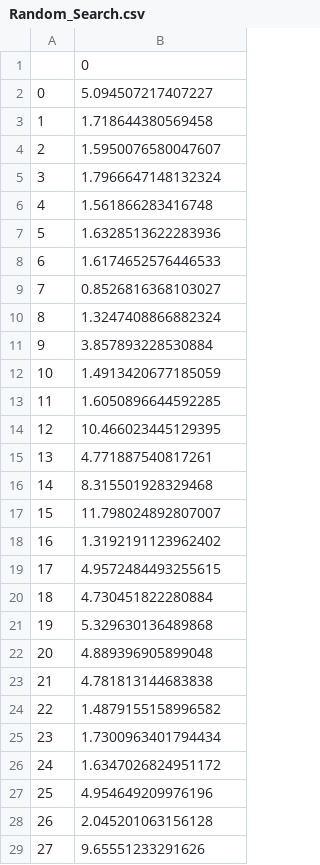
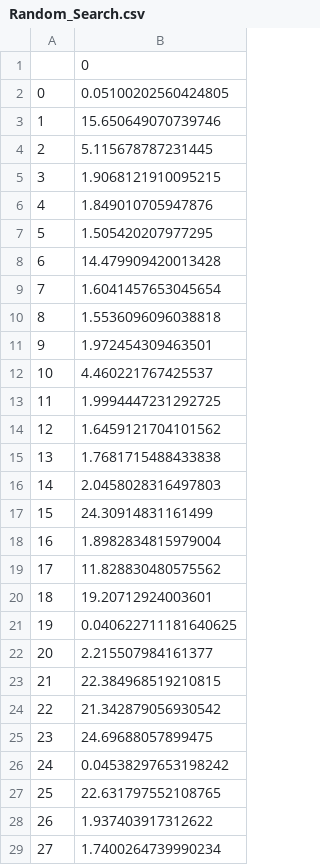
Before and after one commit to CreaperLost/BayesianOptimization, a CSV file: Multi_Fold_Group_Space_Results/GROUP/Objective_Time/OpenML/Dataset14954/Seed1/Random_Search.csv, drawn as a sheet; only a part is shown; the diff covers the shown part only.

```diff
--- a/Multi_Fold_Group_Space_Results/GROUP/Objective_Time/OpenML/Dataset14954/Seed1/Random_Search.csv
+++ b/Multi_Fold_Group_Space_Results/GROUP/Objective_Time/OpenML/Dataset14954/Seed1/Random_Search.csv
@@ -1,29 +1,29 @@
 ,0
-0,5.094507217407227
-1,1.718644380569458
-2,1.5950076580047607
-3,1.7966647148132324
-4,1.561866283416748
-5,1.6328513622283936
-6,1.6174652576446533
-7,0.8526816368103027
-8,1.3247408866882324
-9,3.857893228530884
-10,1.4913420677185059
-11,1.6050896644592285
-12,10.466023445129395
-13,4.771887540817261
-14,8.315501928329468
-15,11.798024892807007
-16,1.3192191123962402
-17,4.9572484493255615
-18,4.730451822280884
-19,5.329630136489868
-20,4.889396905899048
-21,4.781813144683838
-22,1.4879155158996582
-23,1.7300963401794434
-24,1.6347026824951172
-25,4.954649209976196
-26,2.045201063156128
-27,9.65551233291626
+0,0.05100202560424805
+1,15.650649070739746
+2,5.115678787231445
+3,1.9068121910095215
+4,1.849010705947876
+5,1.505420207977295
+6,14.479909420013428
+7,1.6041457653045654
+8,1.5536096096038818
+9,1.972454309463501
+10,4.460221767425537
+11,1.9994447231292725
+12,1.6459121704101562
+13,1.7681715488433838
+14,2.0458028316497803
+15,24.30914831161499
+16,1.8982834815979004
+17,11.828830480575562
+18,19.20712924003601
+19,0.040622711181640625
+20,2.215507984161377
+21,22.384968519210815
+22,21.342879056930542
+23,24.69688057899475
+24,0.04538297653198242
+25,22.631797552108765
+26,1.937403917312622
+27,1.7400264739990234
```
Also changed, not shown: 72 edited cells elsewhere in this file, Multi_Fold_Group_Space_Results/GROUP/Metric/OpenML/Dataset14954/Seed1/Random_Search.csv, Multi_Fold_Group_Space_Results/GROUP/Total_Time/OpenML/Dataset14954/Seed1/Random_Search.csv.
